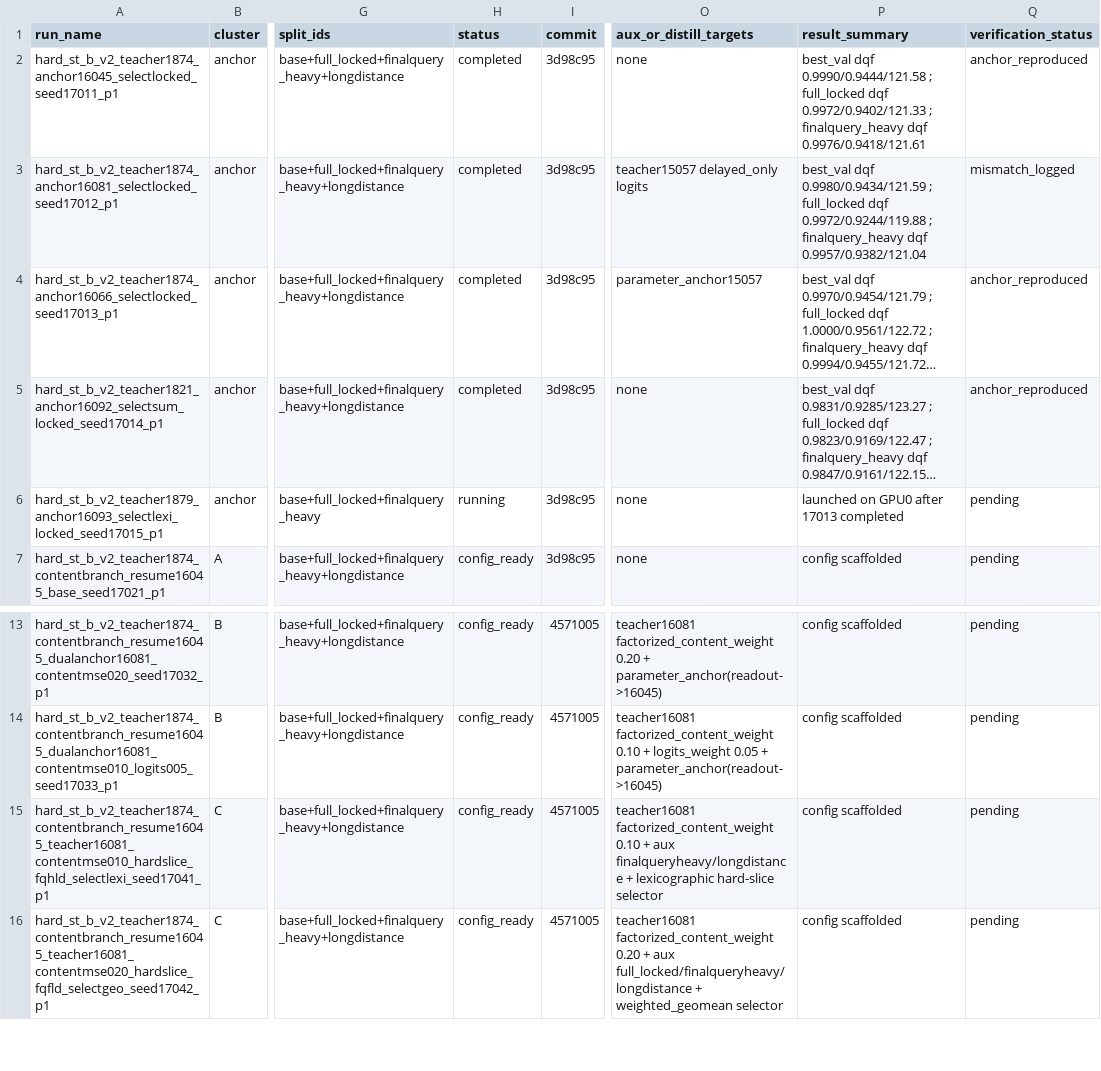
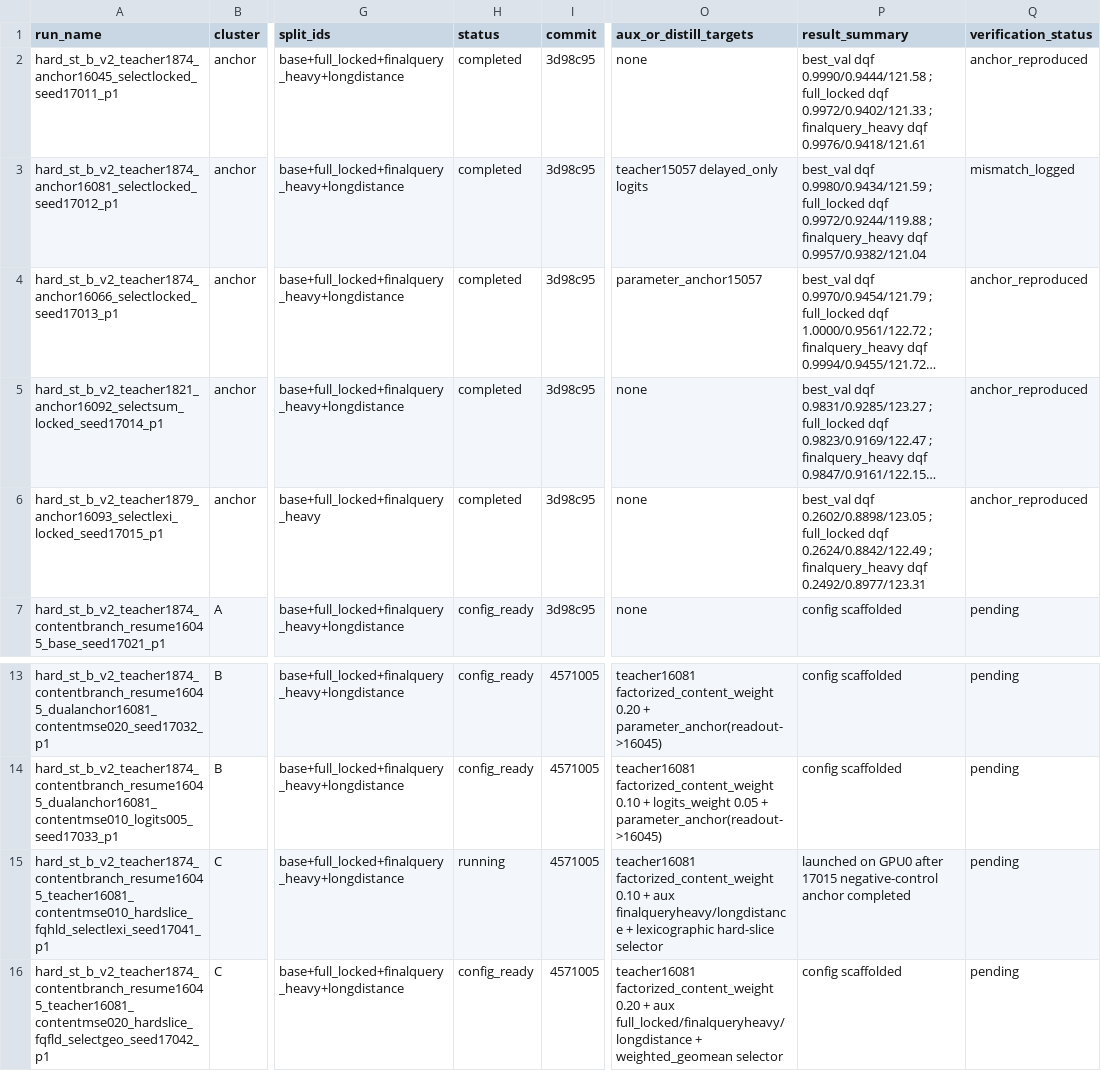
Before and after one commit to catid/gnn2, a CSV file: docs/phase14_run_matrix.csv, drawn as a sheet; only a part is shown, gaps mark what is left out; long unchanged cells end in …; the diff names each change by its address in the sheet, - before the commit and + after, or states it on an @@ line.

Commit message:
Advance phase14 anchor gate and hard-slice launch

```diff
--- a/docs/phase14_run_matrix.csv
+++ b/docs/phase14_run_matrix.csv
-H6 (status): running
+H6 (status): completed
-P6 (result_summary): launched on GPU0 after 17013 completed
+P6 (result_summary): best_val dqf 0.2602/0.8898/123.05 ; full_locked dqf 0.2624/0.8842/122.49 ; finalquery_heavy dqf 0.2492/0.8977/123.31
-Q6 (verification_status): pending
+Q6 (verification_status): anchor_reproduced
-H15 (status): config_ready
+H15 (status): running
-P15 (result_summary): config scaffolded
+P15 (result_summary): launched on GPU0 after 17015 negative-control anchor completed
```
Also changed, not shown: 1 other file.
